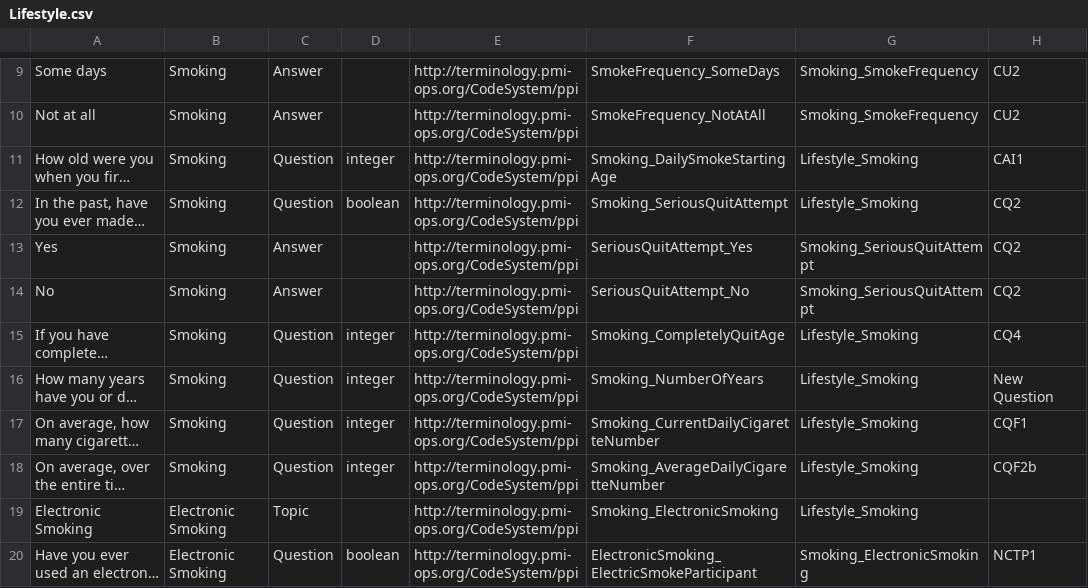
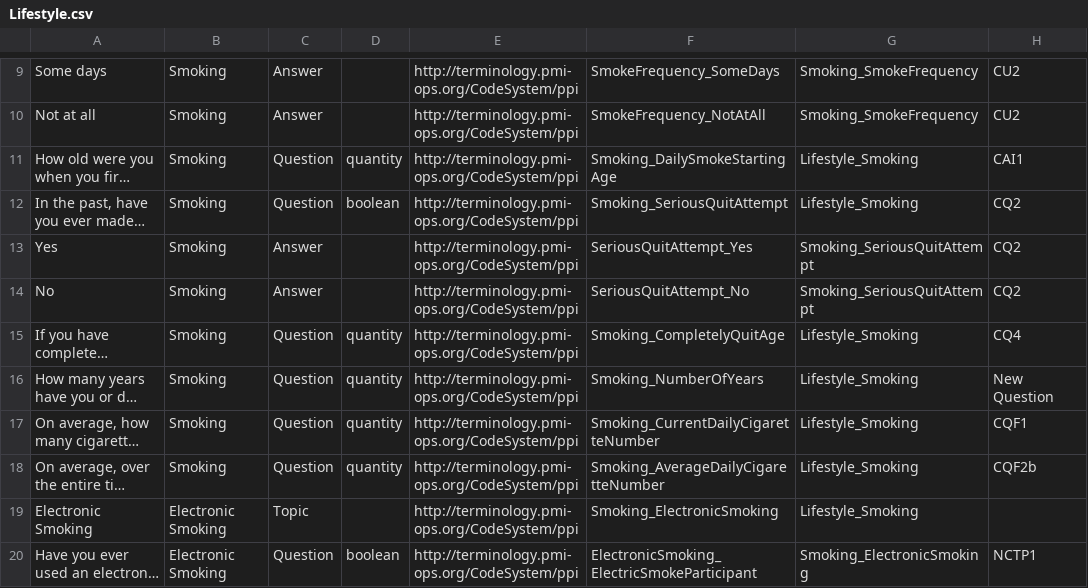
Before and after one commit to all-of-us-terminology/codebook-to-fhir, a CSV file: sheets/Lifestyle.csv, drawn as a sheet; only a part is shown, gaps mark what is left out; long unchanged cells end in …; the diff names each change by its address in the sheet, - before the commit and + after, or states it on an @@ line.

```diff
--- a/sheets/Lifestyle.csv
+++ b/sheets/Lifestyle.csv
-D11: integer
+D11: quantity
-D15:D18: integer
+D15:D18: quantity
```
Also changed, not shown: 3 other files.
